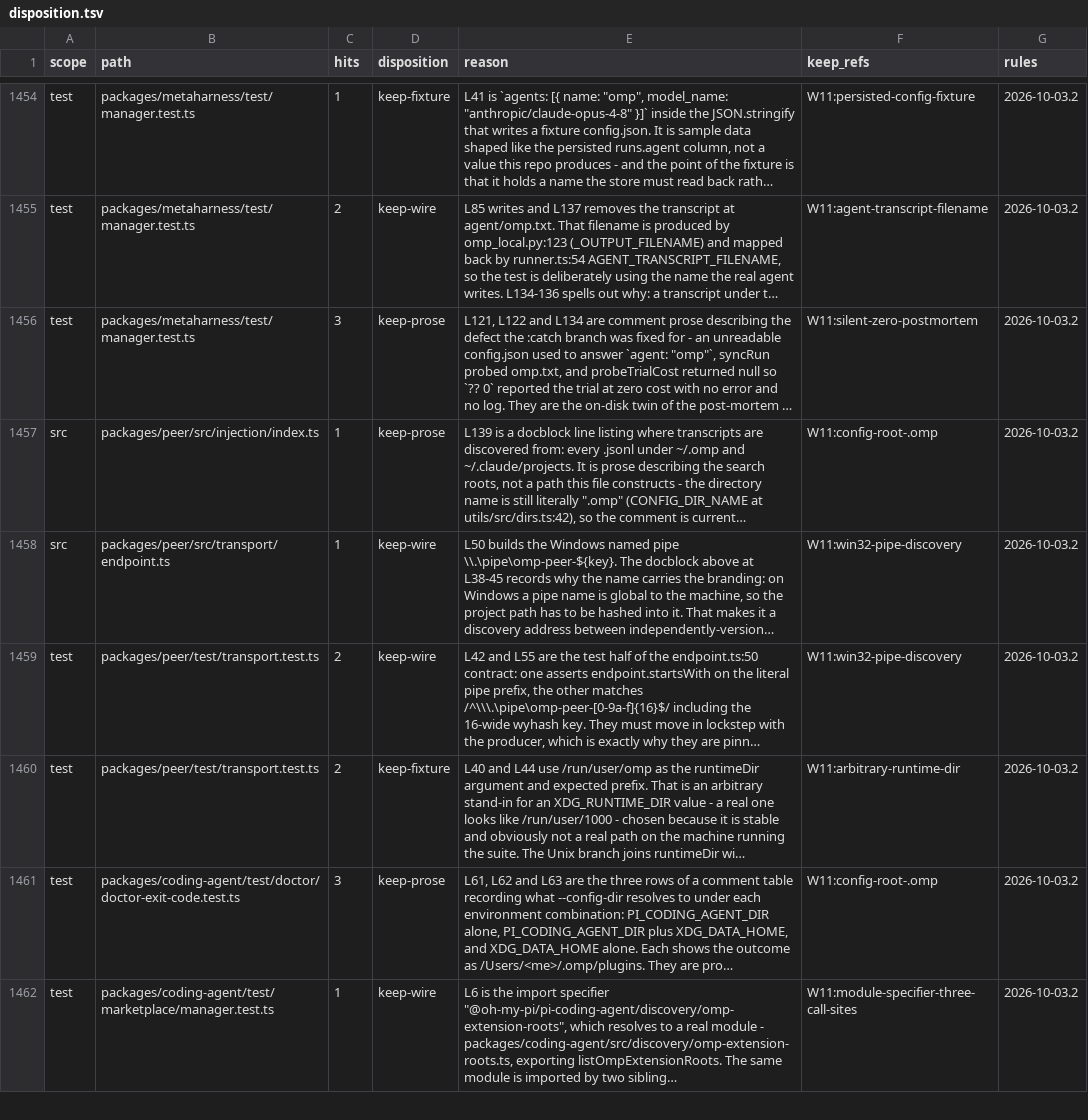
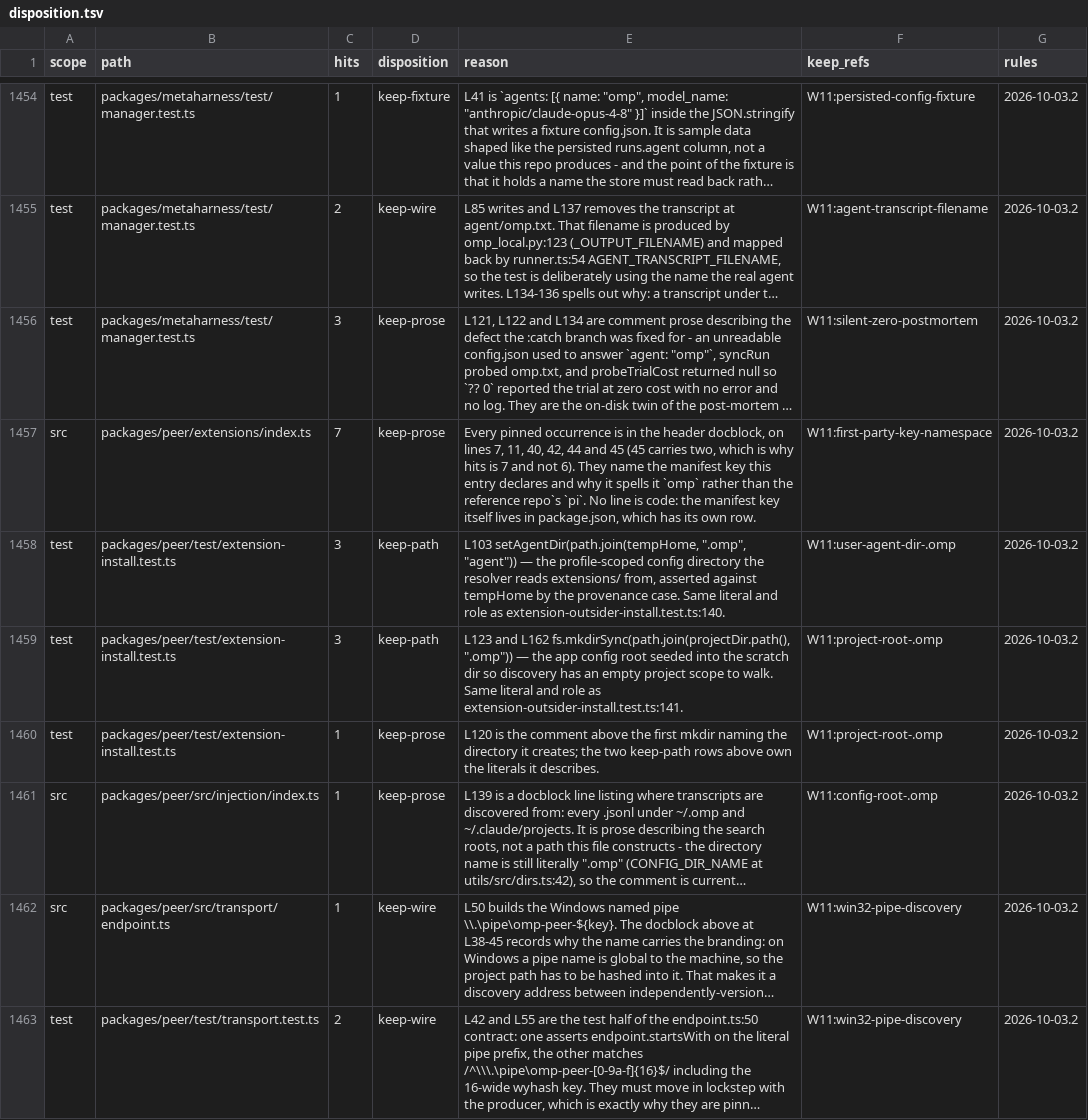
Before and after one commit to ultrabuilders/ultraworkers, a TSV file: scripts/rename/disposition.tsv, drawn as a sheet; only a part is shown, gaps mark what is left out; the shorter side is filled out with more unchanged rows; long unchanged cells end in …; the diff names each change by its address in the sheet, - before the commit and + after, or states it on an @@ line.

Commit message:
feat(peer): make packages/peer loadable as an installed extension
registerPeerTools and registerPeerCommands had no caller anywhere, so the
package was a library that could not become a plugin. Adds the omp
manifest entry and the extension entry point that reaches them, plus a
test that installs the package outside the repo and asks whether the
verbs arrive.

Four defects found by running it, none of which a typecheck reported:

- the fence read ctx.policy, which ExtensionContext does not have. The
  context was typed as an intersection with an optional field, which
  invents no runtime field, and 'as never' silenced the compiler. The
  fence now consumes the receiver the host already passes it, and the
  registration carries no policy: an extension has no route to host
  settings, so unset is the honest state and is what fenceInbound
  resolves by comparing permission classes.
- peerRoot() was never created, so a first run died with SQLITE_CANTOPEN
  before registering anything.
- the name store was queried as a 'names' table with a 'name_key'
  column; it is 'peer_names' keyed by 'name'. Replaced with the package's
  own resolveName, which also carries the live/held/expired split the
  inline query ignored.
- claimName takes an options object and returns a ClaimResult, not
  positional args and a {kind} field. A refusal is now logged.

roster and deliver remain stubs and say so in the source.

Test evidence: deleting the re-entrancy guard leaves it green when the
assertion counts tools, because re-registering a name is a Map overwrite.
It now asserts the load message is emitted once, and that mutation goes
red. Also measured: a peer suite failure seen once did not reproduce in
four further runs, with and without this file, so it is a pre-existing
flake in a test that kills a writer process, not pollution here.

```diff
--- a/scripts/rename/disposition.tsv
+++ b/scripts/rename/disposition.tsv
+row 1457: src | packages/peer/extensions/index.ts | 7 | keep-prose | Every pinned occurrence is in the header docblock, on lines 7, 11, 40, 42, 44 and 45 (45 carries two, which is why hits is 7 and not 6). They name the manifest key this entry declares and why it spells it `omp` rather than the reference repo`s `pi`. No line is code: the manifest key itself lives in package.json, which has its own row. | W11:first-party-key-namespace | 2026-10-03.2
+row 1458: test | packages/peer/test/extension-install.test.ts | 3 | keep-path | L103 setAgentDir(path.join(tempHome, ".omp", "agent")) — the profile-scoped config directory the resolver reads extensions/ from, asserted against tempHome by the provenance case. Same literal and role as extension-outsider-install.test.ts:140. | W11:user-agent-dir-.omp | 2026-10-03.2
+row 1459: test | packages/peer/test/extension-install.test.ts | 3 | keep-path | L123 and L162 fs.mkdirSync(path.join(projectDir.path(), ".omp")) — the app config root seeded into the scratch dir so discovery has an empty project scope to walk. Same literal and role as extension-outsider-install.test.ts:141. | W11:project-root-.omp | 2026-10-03.2
+row 1460: test | packages/peer/test/extension-install.test.ts | 1 | keep-prose | L120 is the comment above the first mkdir naming the directory it creates; the two keep-path rows above own the literals it describes. | W11:project-root-.omp | 2026-10-03.2
```
Also changed, not shown: 3 other files.
